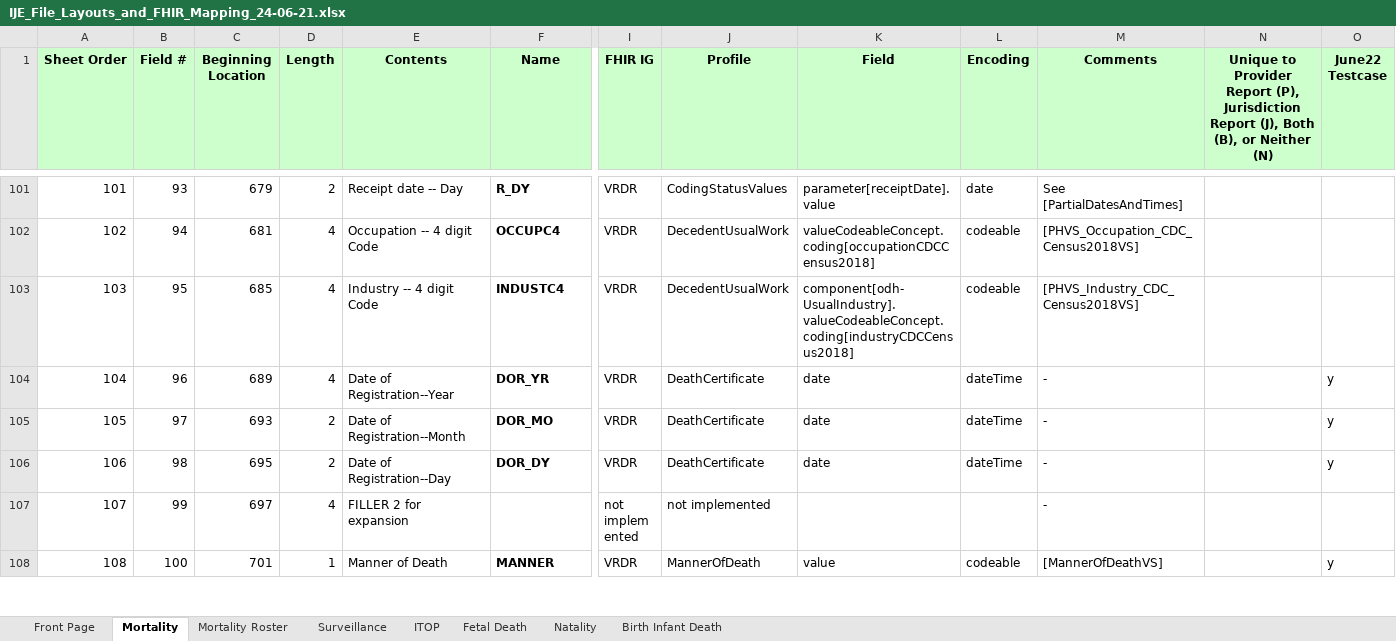
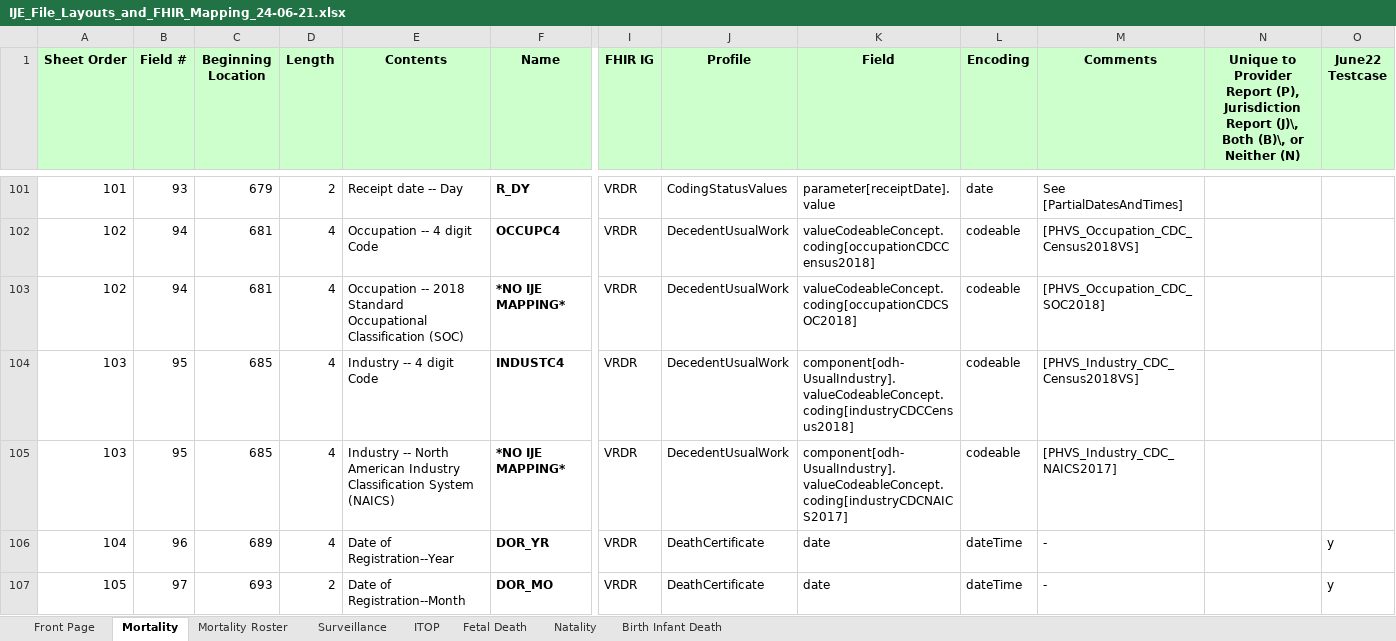
Before and after one commit to HL7/vrdr, an Excel workbook: input/images/IJE_File_Layouts_and_FHIR_Mapping_24-06-21.xlsx, sheet Mortality, drawn as a sheet; only a part is shown, gaps mark what is left out; the shorter side is filled out with more unchanged rows; values as stored, in another font and other column widths than the file's, no borders; rows hold the shown columns only; the diff names each change by its address in the sheet, - before the commit and + after, or states it on an @@ line.

Commit message:
fix data dictionary and forms mapping

```diff
--- a/input/images/IJE_File_Layouts_and_FHIR_Mapping_24-06-21.xlsx (sheet Mortality)
+++ b/input/images/IJE_File_Layouts_and_FHIR_Mapping_24-06-21.xlsx (sheet Mortality)
-N1: …Jurisdiction Report (J), Both (B), or Neither…
+N1: …Jurisdiction Report (J)\, Both (B)\, or Neither…
+row 103: 102 | 94 | 681 | 4 | Occupation -- 2018 Standard Occupational Classification (SOC) | *NO IJE MAPPING* | VRDR | DecedentUsualWork | valueCodeableConcept.coding[occupationCDCSOC2018] | codeable | [PHVS_Occupation_CDC_SOC2018]
+row 105: 103 | 95 | 685 | 4 | Industry -- North American Industry Classification System (NAICS) | *NO IJE MAPPING* | VRDR | DecedentUsualWork | component[odh-UsualIndustry].valueCodeableConcept.coding[industryCDCNAICS2017] | codeable | [PHVS_Industry_CDC_NAICS2017]
```
Also changed, not shown: sheet Fetal Death, sheet Natality, sheet Birth Infant Death, sheet Mortality Roster, sheet ITOP, sheet Surveillance, 4 other files.
